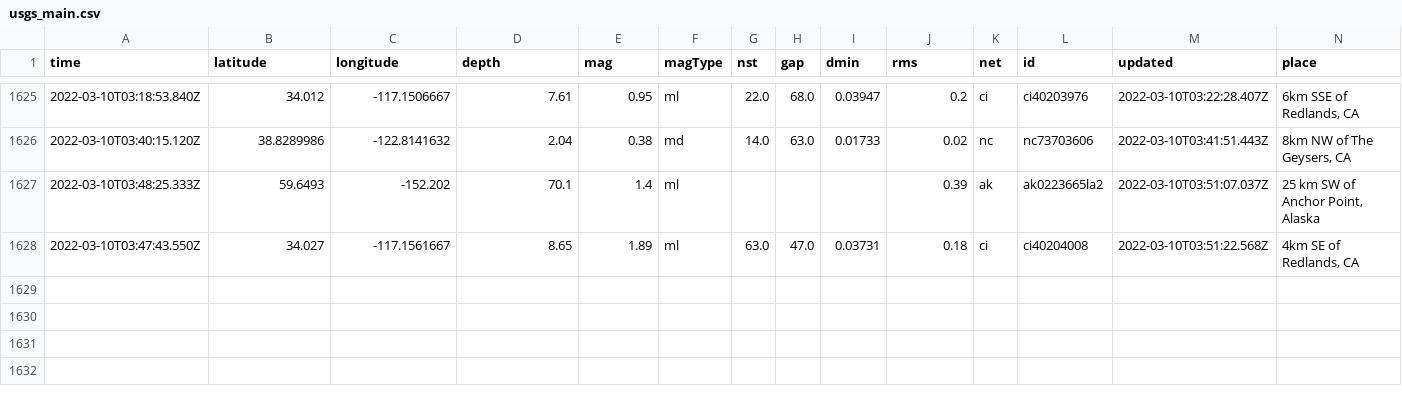
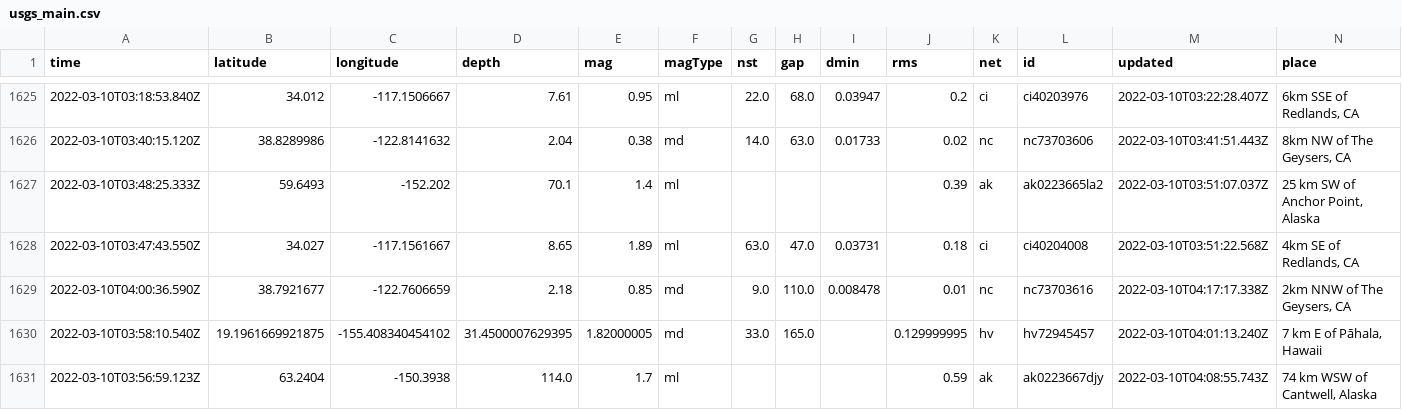
Before and after one commit to profrobwells/nicar22-github-actions, a CSV file: usgs_main.csv, drawn as a sheet; only a part is shown, gaps mark what is left out; rows hold the shown columns only; the diff names each change by its address in the sheet, - before the commit and + after, or states it on an @@ line.

```diff
--- a/usgs_main.csv
+++ b/usgs_main.csv
+row 1629: 2022-03-10T04:00:36.590Z | 38.7921677 | -122.7606659 | 2.18 | 0.85 | md | 9.0 | 110.0 | 0.008478 | 0.01 | nc | nc73703616 | 2022-03-10T04:17:17.338Z | 2km NNW of The Geysers, CA
+row 1630: 2022-03-10T03:58:10.540Z | 19.1961669921875 | -155.408340454102 | 31.4500007629395 | 1.82000005 | md | 33.0 | 165.0 |  | 0.129999995 | hv | hv72945457 | 2022-03-10T04:01:13.240Z | 7 km E of Pāhala, Hawaii
+row 1631: 2022-03-10T03:56:59.123Z | 63.2404 | -150.3938 | 114.0 | 1.7 | ml |  |  |  | 0.59 | ak | ak0223667djy | 2022-03-10T04:08:55.743Z | 74 km WSW of Cantwell, Alaska
```
Also changed, not shown: usgs_current.csv.
